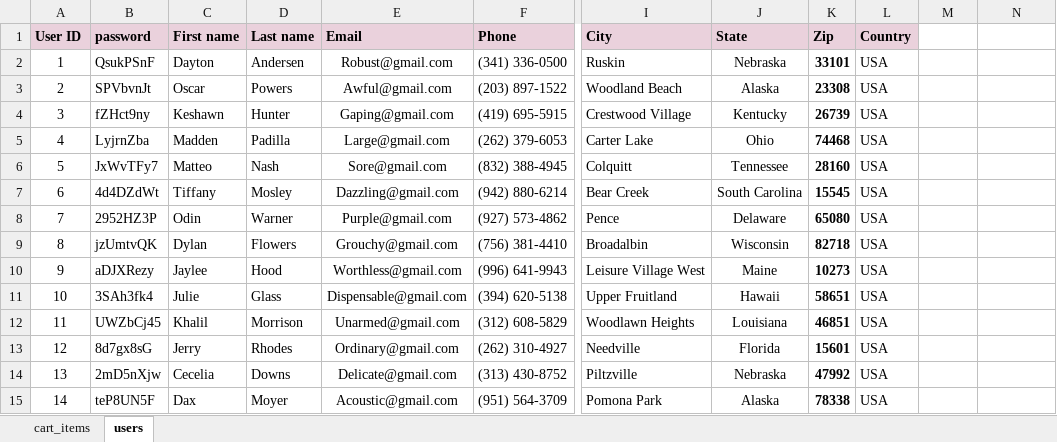
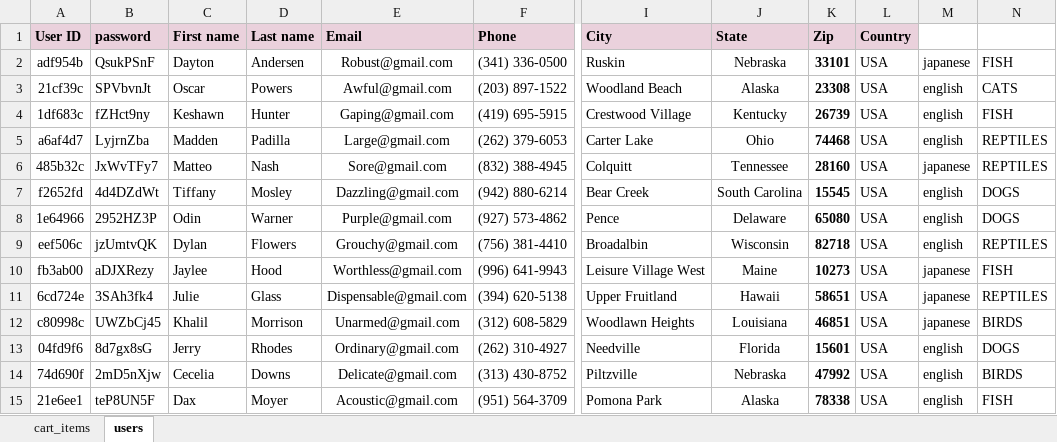
Before and after one commit to DusanDima/MyProject1, an Excel workbook: FirstProject/data/pet-store-data.xlsx, sheet users, drawn as a sheet; only a part is shown, gaps mark what is left out; values as stored, in another font and other column widths than the file's, no borders; the diff covers the shown part only; the diff names each change by its address in the sheet, - before the commit and + after, or states it on an @@ line.

```diff
--- a/FirstProject/data/pet-store-data.xlsx (sheet users)
+++ b/FirstProject/data/pet-store-data.xlsx (sheet users)
-A2 (User ID): 1
+A2 (User ID): adf954b
-M2: (empty)
+M2: japanese
-N2: (empty)
+N2: FISH
-A3 (User ID): 2
+A3 (User ID): 21cf39c
-M3:M5: (empty)
+M3:M5: english
-N3: (empty)
+N3: CATS
-A4 (User ID): 3
+A4 (User ID): 1df683c
-N4: (empty)
+N4: FISH
-A5 (User ID): 4
+A5 (User ID): a6af4d7
-N5:N6: (empty)
+N5:N6: REPTILES
-A6 (User ID): 5
+A6 (User ID): 485b32c
-M6: (empty)
+M6: japanese
-A7 (User ID): 6
+A7 (User ID): f2652fd
-M7:M9: (empty)
+M7:M9: english
-N7:N8: (empty)
+N7:N8: DOGS
-A8 (User ID): 7
+A8 (User ID): 1e64966
-A9 (User ID): 8
+A9 (User ID): eef506c
-N9: (empty)
+N9: REPTILES
-A10 (User ID): 9
+A10 (User ID): fb3ab00
-M10:M12: (empty)
+M10:M12: japanese
-N10: (empty)
+N10: FISH
-A11 (User ID): 10
+A11 (User ID): 6cd724e
-N11: (empty)
+N11: REPTILES
-A12 (User ID): 11
+A12 (User ID): c80998c
-N12: (empty)
+N12: BIRDS
-A13 (User ID): 12
+A13 (User ID): 04fd9f6
-M13:M15: (empty)
+M13:M15: english
-N13: (empty)
+N13: DOGS
-A14 (User ID): 13
+A14 (User ID): 74d690f
-N14: (empty)
+N14: BIRDS
-A15 (User ID): 14
+A15 (User ID): 21e6ee1
-N15: (empty)
+N15: FISH
```
Also changed, not shown: 108 edited cells elsewhere in this sheet.
